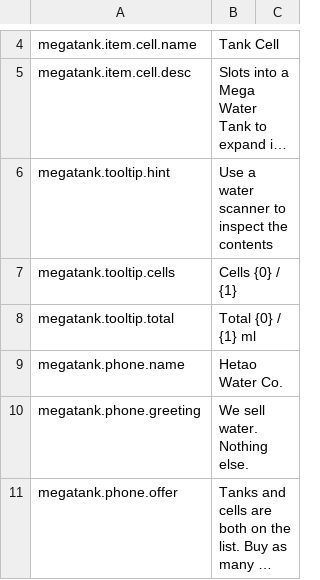
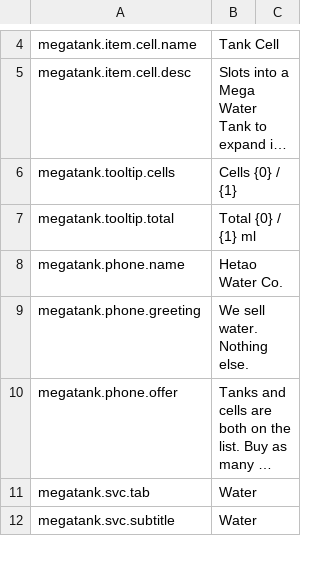
Before and after one commit to Heto-XD/MegaWaterTank, a CSV file: Localization/en.csv, drawn as a sheet; only a part is shown, gaps mark what is left out; the shorter side is filled out with more unchanged rows; long unchanged cells end in …; the diff names each change by its address in the sheet, - before the commit and + after, or states it on an @@ line.

```diff
--- a/Localization/en.csv
+++ b/Localization/en.csv
-row 6: megatank.tooltip.hint | Use a water scanner to inspect the contents
```
Also changed, not shown: Localization/ru.csv, Localization/zh.csv, 14 other files.
